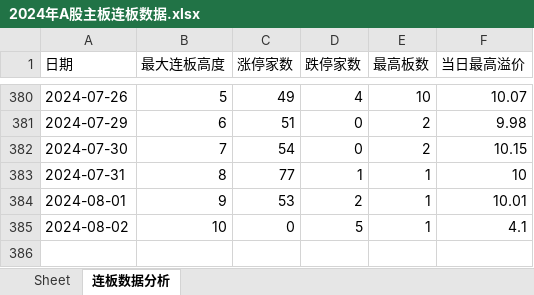
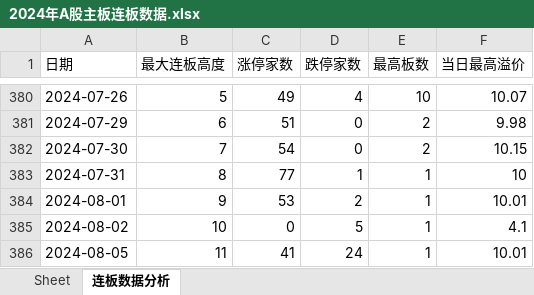
Before and after one commit to bozaigao/quantification, an Excel workbook: 2024年A股主板连板数据.xlsx, sheet 连板数据分析, drawn as a sheet; only a part is shown, gaps mark what is left out; values as stored, in another font and other column widths than the file's, no borders; charts and pictures not drawn; 1 other sheet too large or unreadable and not compared; the diff names each change by its address in the sheet, - before the commit and + after, or states it on an @@ line.

```diff
--- a/2024年A股主板连板数据.xlsx (sheet 连板数据分析)
+++ b/2024年A股主板连板数据.xlsx (sheet 连板数据分析)
+row 386: 2024-08-05 | 11 | 41 | 24 | 1 | 10.01
```
Also changed, not shown: charts or pictures, 2024/2024年A股主板连板数据.xlsx, 17 other files.
